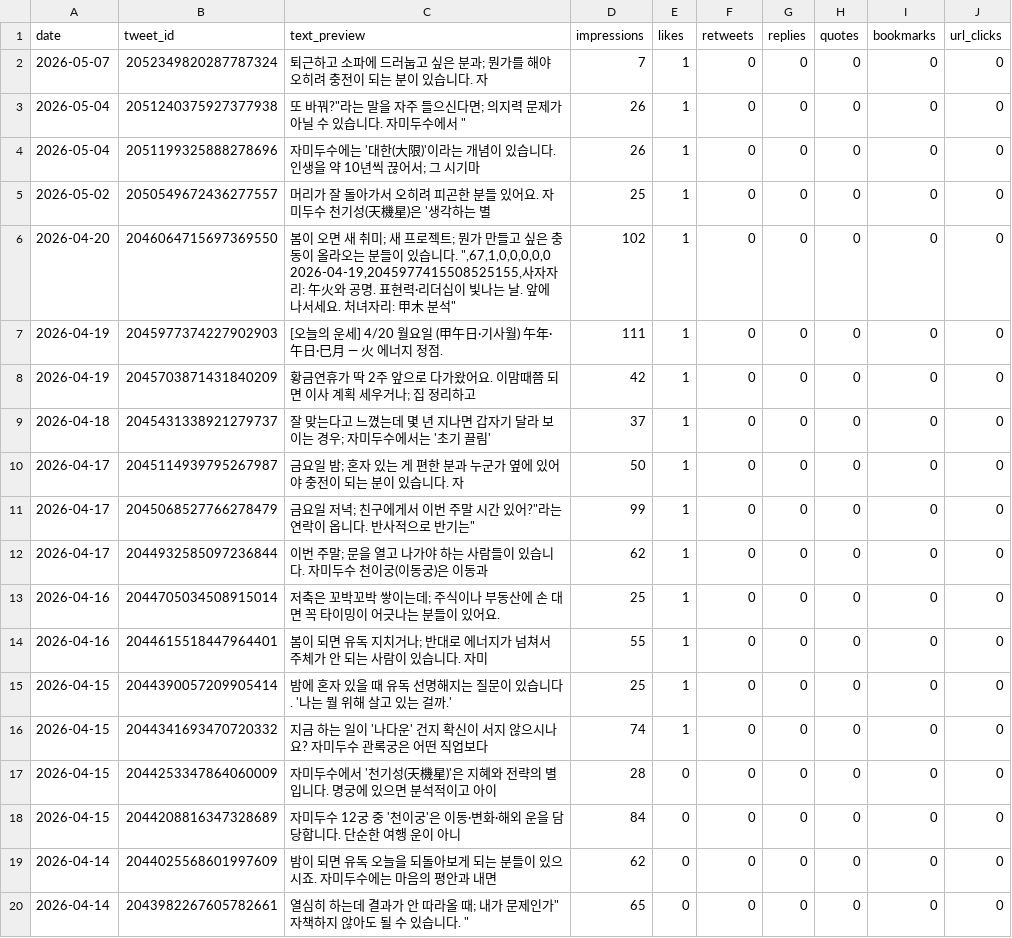
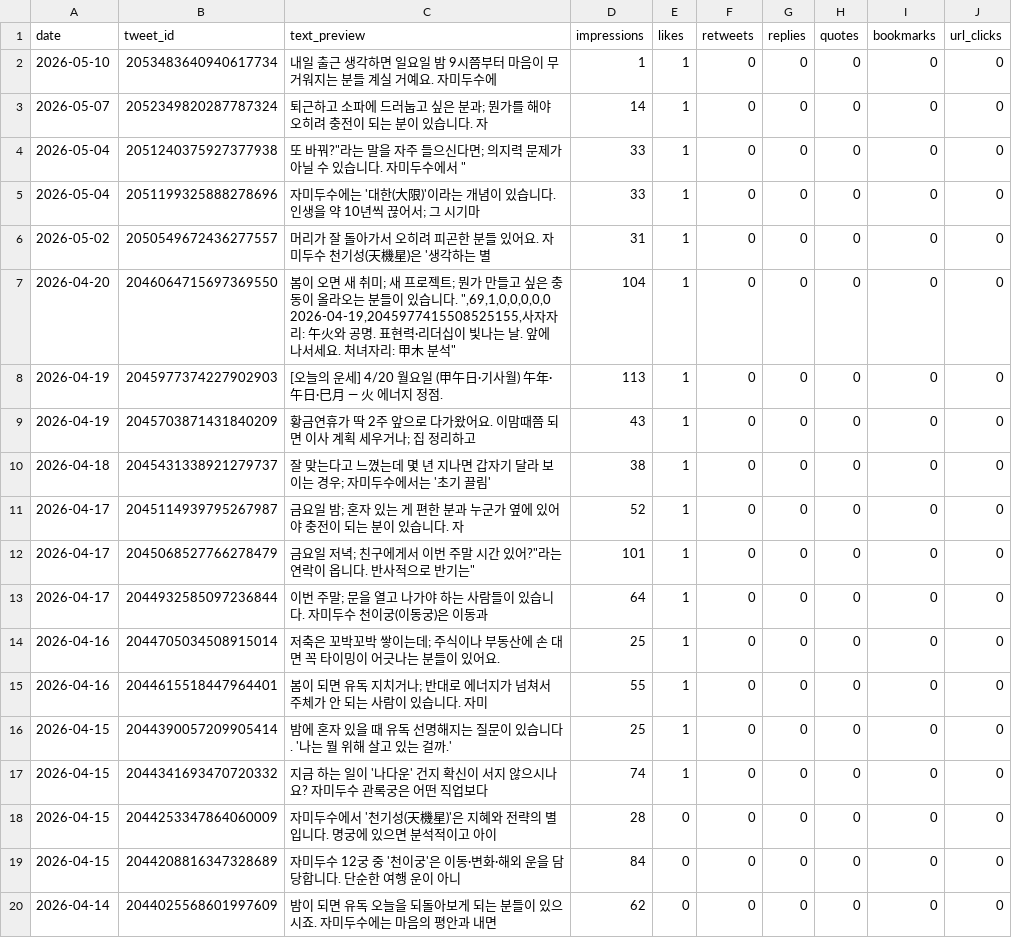
Before and after one commit to LinkDropper/life-spoiler, a CSV file: docs/metrics/daily-x-latest.csv, drawn as a sheet.

```diff
--- a/docs/metrics/daily-x-latest.csv
+++ b/docs/metrics/daily-x-latest.csv
@@ -1,14 +1,15 @@
 date,tweet_id,text_preview,impressions,likes,retweets,replies,quotes,bookmarks,url_clicks
-2026-05-07,2052349820287787324,"퇴근하고 소파에 드러눕고 싶은 분과; 뭔가를 해야 오히려 충전이 되는 분이 있습니다.  자",7,1,0,0,0,0,0
-2026-05-04,2051240375927377938,""또 바꿔?"라는 말을 자주 들으신다면; 의지력 문제가 아닐 수 있습니다.  자미두수에서 ",26,1,0,0,0,0,0
-2026-05-04,2051199325888278696,"자미두수에는 '대한(大限)'이라는 개념이 있습니다. 인생을 약 10년씩 끊어서; 그 시기마",26,1,0,0,0,0,0
-2026-05-02,2050549672436277557,"머리가 잘 돌아가서 오히려 피곤한 분들 있어요.  자미두수 천기성(天機星)은 '생각하는 별",25,1,0,0,0,0,0
-2026-04-20,2046064715697369550,"봄이 오면 새 취미; 새 프로젝트; 뭔가 만들고 싶은 충동이 올라오는 분들이 있습니다. "",67,1,0,0,0,0,0
-2026-04-19,2045977415508525155,"사자자리: 午火와 공명. 표현력·리더십이 빛나는 날. 앞에 나서세요. 처녀자리: 甲木 분석",102,1,0,0,0,0,0
-2026-04-19,2045977374227902903,"[오늘의 운세] 4/20 월요일 (甲午日·기사월)  午年·午日·巳月 — 火 에너지 정점. ",111,1,0,0,0,0,0
-2026-04-19,2045703871431840209,"황금연휴가 딱 2주 앞으로 다가왔어요.  이맘때쯤 되면 이사 계획 세우거나; 집 정리하고 ",42,1,0,0,0,0,0
-2026-04-18,2045431338921279737,"잘 맞는다고 느꼈는데 몇 년 지나면 갑자기 달라 보이는 경우; 자미두수에서는 '초기 끌림'",37,1,0,0,0,0,0
-2026-04-17,2045114939795267987,"금요일 밤; 혼자 있는 게 편한 분과 누군가 옆에 있어야 충전이 되는 분이 있습니다.  자",50,1,0,0,0,0,0
-2026-04-17,2045068527766278479,"금요일 저녁; 친구에게서 "이번 주말 시간 있어?"라는 연락이 옵니다.  반사적으로 반기는",99,1,0,0,0,0,0
-2026-04-17,2044932585097236844,"이번 주말; 문을 열고 나가야 하는 사람들이 있습니다.  자미두수 천이궁(이동궁)은 이동과",62,1,0,0,0,0,0
+2026-05-10,2053483640940617734,"내일 출근 생각하면 일요일 밤 9시쯤부터 마음이 무거워지는 분들 계실 거예요.  자미두수에",1,1,0,0,0,0,0
+2026-05-07,2052349820287787324,"퇴근하고 소파에 드러눕고 싶은 분과; 뭔가를 해야 오히려 충전이 되는 분이 있습니다.  자",14,1,0,0,0,0,0
+2026-05-04,2051240375927377938,""또 바꿔?"라는 말을 자주 들으신다면; 의지력 문제가 아닐 수 있습니다.  자미두수에서 ",33,1,0,0,0,0,0
+2026-05-04,2051199325888278696,"자미두수에는 '대한(大限)'이라는 개념이 있습니다. 인생을 약 10년씩 끊어서; 그 시기마",33,1,0,0,0,0,0
+2026-05-02,2050549672436277557,"머리가 잘 돌아가서 오히려 피곤한 분들 있어요.  자미두수 천기성(天機星)은 '생각하는 별",31,1,0,0,0,0,0
+2026-04-20,2046064715697369550,"봄이 오면 새 취미; 새 프로젝트; 뭔가 만들고 싶은 충동이 올라오는 분들이 있습니다. "",69,1,0,0,0,0,0
+2026-04-19,2045977415508525155,"사자자리: 午火와 공명. 표현력·리더십이 빛나는 날. 앞에 나서세요. 처녀자리: 甲木 분석",104,1,0,0,0,0,0
+2026-04-19,2045977374227902903,"[오늘의 운세] 4/20 월요일 (甲午日·기사월)  午年·午日·巳月 — 火 에너지 정점. ",113,1,0,0,0,0,0
+2026-04-19,2045703871431840209,"황금연휴가 딱 2주 앞으로 다가왔어요.  이맘때쯤 되면 이사 계획 세우거나; 집 정리하고 ",43,1,0,0,0,0,0
+2026-04-18,2045431338921279737,"잘 맞는다고 느꼈는데 몇 년 지나면 갑자기 달라 보이는 경우; 자미두수에서는 '초기 끌림'",38,1,0,0,0,0,0
+2026-04-17,2045114939795267987,"금요일 밤; 혼자 있는 게 편한 분과 누군가 옆에 있어야 충전이 되는 분이 있습니다.  자",52,1,0,0,0,0,0
+2026-04-17,2045068527766278479,"금요일 저녁; 친구에게서 "이번 주말 시간 있어?"라는 연락이 옵니다.  반사적으로 반기는",101,1,0,0,0,0,0
+2026-04-17,2044932585097236844,"이번 주말; 문을 열고 나가야 하는 사람들이 있습니다.  자미두수 천이궁(이동궁)은 이동과",64,1,0,0,0,0,0
 2026-04-16,2044705034508915014,"저축은 꼬박꼬박 쌓이는데; 주식이나 부동산에 손 대면 꼭 타이밍이 어긋나는 분들이 있어요.",25,1,0,0,0,0,0
@@ -20,2 +21 @@ date,tweet_id,text_preview,impressions,likes,retweets,replies,quotes,bookmarks,u
 2026-04-14,2044025568601997609,"밤이 되면 유독 오늘을 되돌아보게 되는 분들이 있으시죠.  자미두수에는 마음의 평안과 내면",62,0,0,0,0,0,0
-2026-04-14,2043982267605782661,"열심히 하는데 결과가 안 따라올 때; "내가 문제인가" 자책하지 않아도 될 수 있습니다. ",65,0,0,0,0,0,0
```
